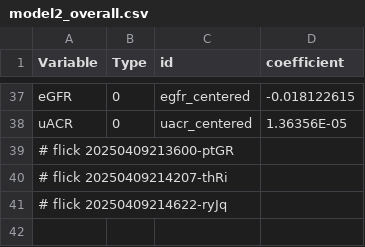
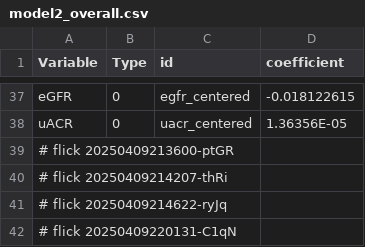
Before and after one commit to abikesa/mole, a CSV file: kitabo/ensi/testbin/test3/assets/csv/model2_overall.csv, drawn as a sheet; only a part is shown, gaps mark what is left out.

Commit message:
kitabo/ensi/testbin/test3/assets/csv/model2_overall.csv

```diff
--- a/kitabo/ensi/testbin/test3/assets/csv/model2_overall.csv
+++ b/kitabo/ensi/testbin/test3/assets/csv/model2_overall.csv
@@ -41 +41,2 @@ uACR,0,uacr_centered,1.36356E-05
 # flick 20250409214622-ryJq
+# flick 20250409220131-C1qN
```
